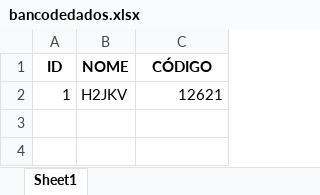
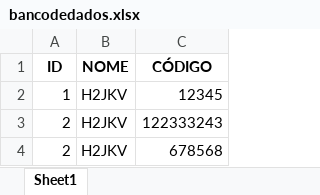
Before and after one commit to jggoncalez/tag-generator, an Excel workbook: bancodedados.xlsx, sheet Sheet1, drawn as a sheet; values as stored, in another font and other column widths than the file's, no borders; the diff names each change by its address in the sheet, - before the commit and + after, or states it on an @@ line.

```diff
--- a/bancodedados.xlsx (sheet Sheet1)
+++ b/bancodedados.xlsx (sheet Sheet1)
-C2 (CÓDIGO): 12621
+C2 (CÓDIGO): 12345
+row 3: 2 | H2JKV | 122333243
+row 4: 2 | H2JKV | 678568
```
Also changed, not shown: 1 other file.
